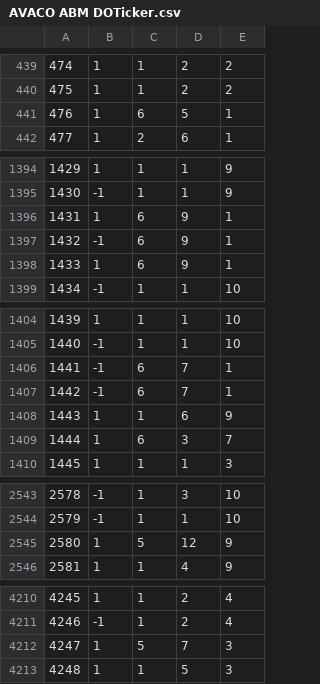
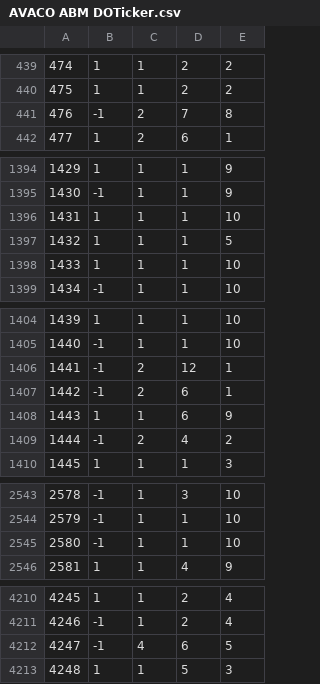
Before and after one commit to TAnkenbrand/AVACO-ABM, a CSV file: AVACO ABM DOTicker.csv, drawn as a sheet; only a part is shown, gaps mark what is left out; the diff covers the shown part only.

```diff
--- a/AVACO ABM DOTicker.csv
+++ b/AVACO ABM DOTicker.csv
@@ -440,3 +440,3 @@
 475;1;1;2;2
-476;1;6;5;1
+476;-1;2;7;8
 477;1;2;6;1
@@ -1395,5 +1395,5 @@
 1430;-1;1;1;9
-1431;1;6;9;1
-1432;-1;6;9;1
-1433;1;6;9;1
+1431;1;1;1;10
+1432;1;1;1;5
+1433;1;1;1;10
 1434;-1;1;1;10
@@ -1405,6 +1405,6 @@
 1440;-1;1;1;10
-1441;-1;6;7;1
-1442;-1;6;7;1
+1441;-1;2;12;1
+1442;-1;2;6;1
 1443;1;1;6;9
-1444;1;6;3;7
+1444;-1;2;4;2
 1445;1;1;1;3
@@ -2544,3 +2544,3 @@
 2579;-1;1;1;10
-2580;1;5;12;9
+2580;-1;1;1;10
 2581;1;1;4;9
@@ -4211,3 +4211,3 @@
 4246;-1;1;2;4
-4247;1;5;7;3
+4247;-1;4;6;5
 4248;1;1;5;3
```
Also changed, not shown: 13 edited cells elsewhere in this file, AVACO ABM Ticker.csv, 2 other files.
